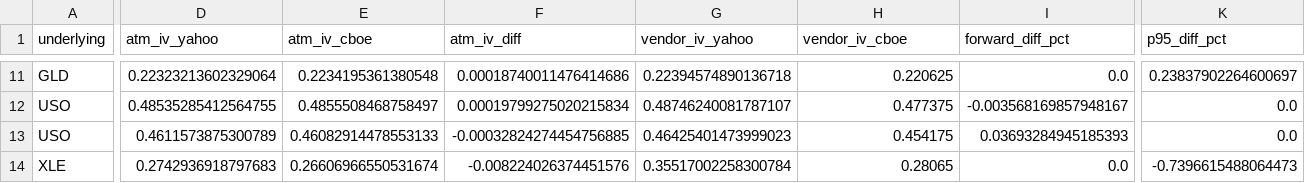
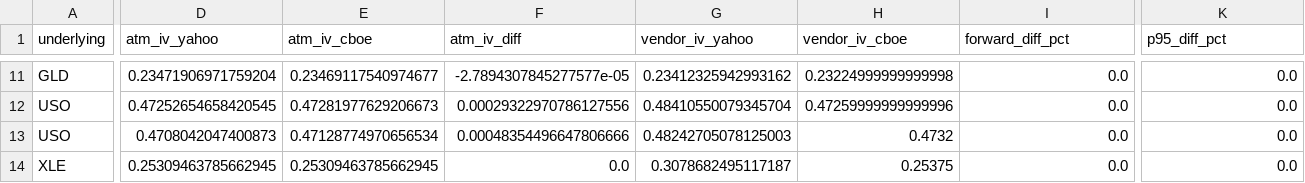
Before and after one commit to mailliw001/Market-Data-Cache-, a CSV file: data/options_cache/latest_comparison.csv, drawn as a sheet; only a part is shown, gaps mark what is left out; the diff covers the shown part only; the diff names each change by its address in the sheet, - before the commit and + after, or states it on an @@ line.

```diff
--- a/data/options_cache/latest_comparison.csv
+++ b/data/options_cache/latest_comparison.csv
-D11 (atm_iv_yahoo): 0.22323213602329064
+D11 (atm_iv_yahoo): 0.23471906971759204
-E11 (atm_iv_cboe): 0.2234195361380548
+E11 (atm_iv_cboe): 0.23469117540974677
-F11 (atm_iv_diff): 0.00018740011476414686
+F11 (atm_iv_diff): -2.7894307845277577e-05
-G11 (vendor_iv_yahoo): 0.22394574890136718
+G11 (vendor_iv_yahoo): 0.23412325942993162
-H11 (vendor_iv_cboe): 0.220625
+H11 (vendor_iv_cboe): 0.23224999999999998
-K11 (p95_diff_pct): 0.23837902264600697
+K11 (p95_diff_pct): 0.0
-D12 (atm_iv_yahoo): 0.48535285412564755
+D12 (atm_iv_yahoo): 0.47252654658420545
-E12 (atm_iv_cboe): 0.4855508468758497
+E12 (atm_iv_cboe): 0.47281977629206673
-F12 (atm_iv_diff): 0.00019799275020215834
+F12 (atm_iv_diff): 0.00029322970786127556
-G12 (vendor_iv_yahoo): 0.48746240081787107
+G12 (vendor_iv_yahoo): 0.48410550079345704
-H12 (vendor_iv_cboe): 0.477375
+H12 (vendor_iv_cboe): 0.47259999999999996
-I12 (forward_diff_pct): -0.003568169857948167
+I12 (forward_diff_pct): 0.0
-D13 (atm_iv_yahoo): 0.4611573875300789
+D13 (atm_iv_yahoo): 0.4708042047400873
-E13 (atm_iv_cboe): 0.46082914478553133
+E13 (atm_iv_cboe): 0.47128774970656534
-F13 (atm_iv_diff): -0.00032824274454756885
+F13 (atm_iv_diff): 0.00048354496647806666
-G13 (vendor_iv_yahoo): 0.46425401473999023
+G13 (vendor_iv_yahoo): 0.48242705078125003
-H13 (vendor_iv_cboe): 0.454175
+H13 (vendor_iv_cboe): 0.4732
-I13 (forward_diff_pct): 0.03693284945185393
+I13 (forward_diff_pct): 0.0
-D14 (atm_iv_yahoo): 0.2742936918797683
+D14 (atm_iv_yahoo): 0.25309463785662945
-E14 (atm_iv_cboe): 0.26606966550531674
+E14 (atm_iv_cboe): 0.25309463785662945
-F14 (atm_iv_diff): -0.008224026374451576
+F14 (atm_iv_diff): 0.0
-G14 (vendor_iv_yahoo): 0.35517002258300784
+G14 (vendor_iv_yahoo): 0.3078682495117187
-H14 (vendor_iv_cboe): 0.28065
+H14 (vendor_iv_cboe): 0.25375
-K14 (p95_diff_pct): -0.7396615488064473
+K14 (p95_diff_pct): 0.0
```
Also changed, not shown: 1 added row, 1 removed row and 66 edited cells elsewhere in this file, data/options_cache/history/stats.csv, 16 other files.
